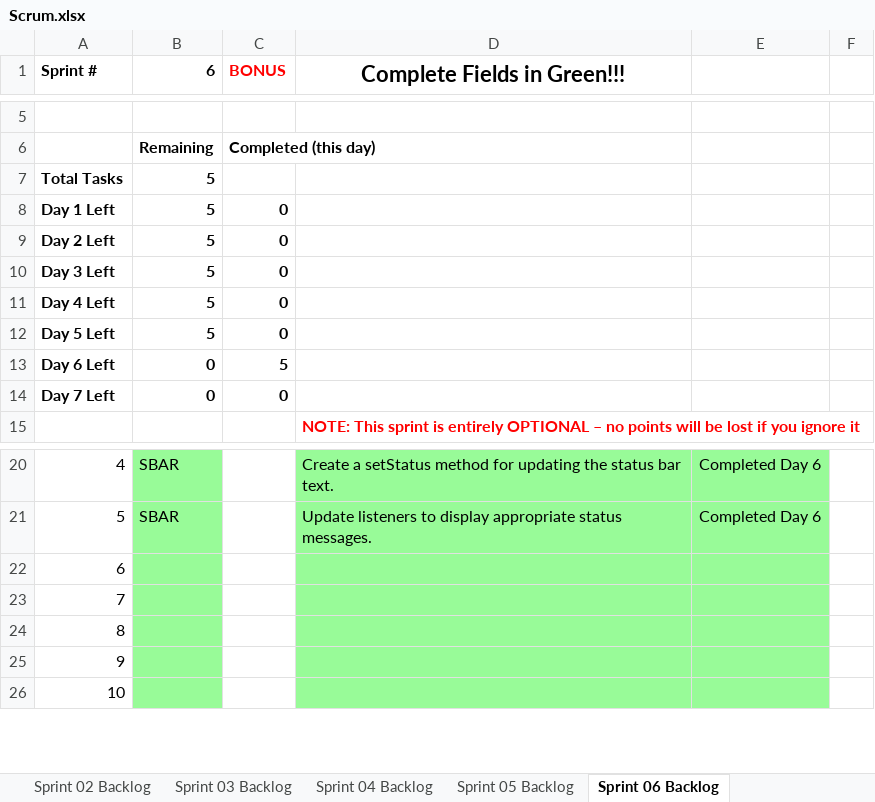
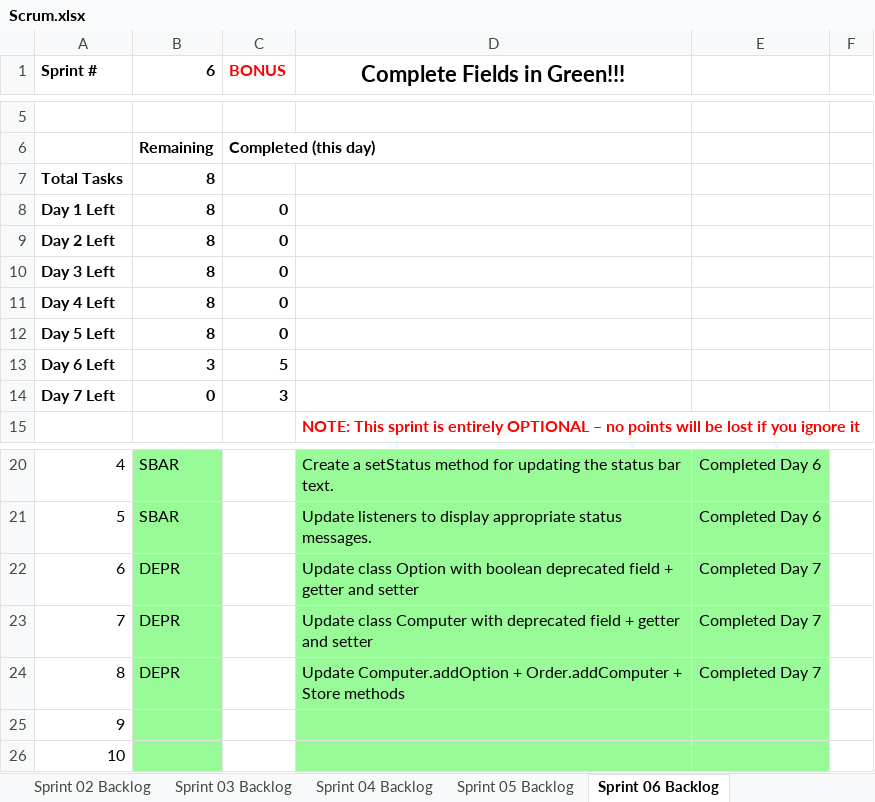
Before and after one commit to mkk0963/cse1325, an Excel workbook: P13/store/Scrum.xlsx, sheet Sprint 06 Backlog, drawn as a sheet; only a part is shown, gaps mark what is left out; values as stored, in another font and other column widths than the file's, no borders; charts and pictures not drawn; the diff names each change by its address in the sheet, - before the commit and + after, or states it on an @@ line.

Commit message:
updated scrum sheet

```diff
--- a/P13/store/Scrum.xlsx (sheet Sprint 06 Backlog)
+++ b/P13/store/Scrum.xlsx (sheet Sprint 06 Backlog)
-B7:B12 (6): 5
+B7:B12 (6): 8
-B13 (6): 0
+B13 (6): 3
-C14 (BONUS): 0
+C14 (BONUS): 3
-B22:B24 (6): (empty)
+B22:B24 (6): DEPR
-D22 (Complete Fields in Green!!!): (empty)
+D22 (Complete Fields in Green!!!): Update class Option with boolean deprecated field + getter and setter
-E22:E24: (empty)
+E22:E24: Completed Day 7
-D23 (Complete Fields in Green!!!): (empty)
+D23 (Complete Fields in Green!!!): Update class Computer with deprecated field + getter and setter
-D24 (Complete Fields in Green!!!): (empty)
+D24 (Complete Fields in Green!!!): Update Computer.addOption + Order.addComputer + Store methods
```
Also changed, not shown: sheet Product Backlog, charts or pictures.
